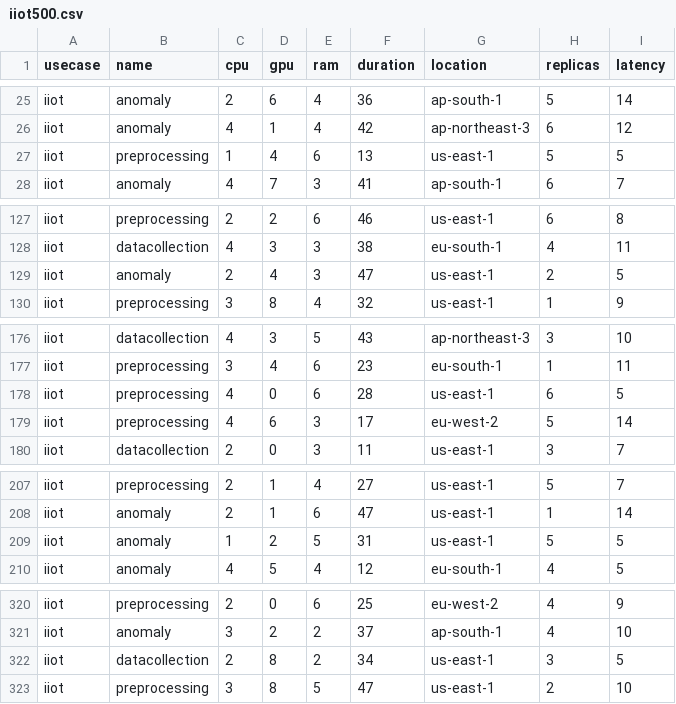
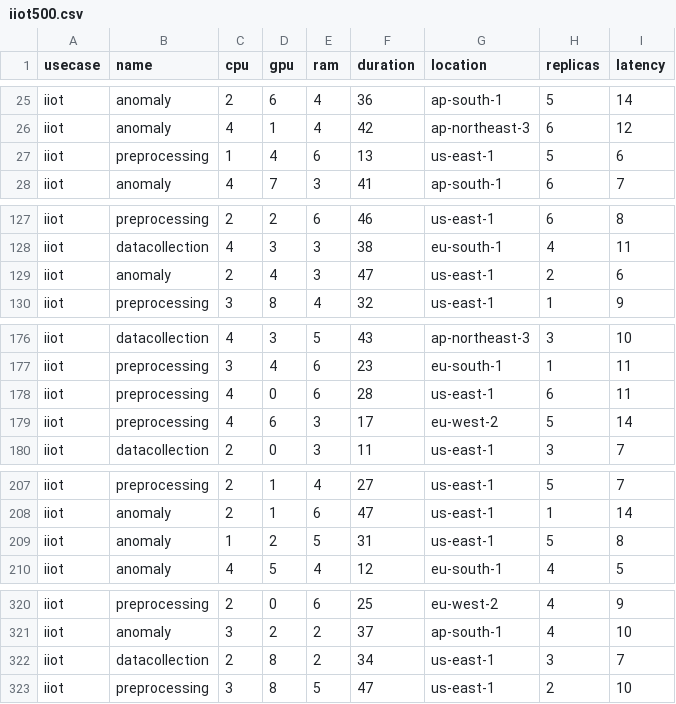
Before and after one commit to DSG-UniFE/jnca_2025_moo_ra_scheduling, a CSV file: services/types_large/iiot500.csv, drawn as a sheet; only a part is shown, gaps mark what is left out; the diff covers the shown part only.

```diff
--- a/services/types_large/iiot500.csv
+++ b/services/types_large/iiot500.csv
@@ -26,3 +26,3 @@ iiot,anomaly,2,6,4,36,ap-south-1,5,14
 iiot,anomaly,4,1,4,42,ap-northeast-3,6,12
-iiot,preprocessing,1,4,6,13,us-east-1,5,5
+iiot,preprocessing,1,4,6,13,us-east-1,5,6
 iiot,anomaly,4,7,3,41,ap-south-1,6,7
@@ -128,3 +128,3 @@ iiot,preprocessing,2,2,6,46,us-east-1,6,8
 iiot,datacollection,4,3,3,38,eu-south-1,4,11
-iiot,anomaly,2,4,3,47,us-east-1,2,5
+iiot,anomaly,2,4,3,47,us-east-1,2,6
 iiot,preprocessing,3,8,4,32,us-east-1,1,9
@@ -177,3 +177,3 @@ iiot,datacollection,4,3,5,43,ap-northeast-3,3,10
 iiot,preprocessing,3,4,6,23,eu-south-1,1,11
-iiot,preprocessing,4,0,6,28,us-east-1,6,5
+iiot,preprocessing,4,0,6,28,us-east-1,6,11
 iiot,preprocessing,4,6,3,17,eu-west-2,5,14
@@ -208,3 +208,3 @@ iiot,preprocessing,2,1,4,27,us-east-1,5,7
 iiot,anomaly,2,1,6,47,us-east-1,1,14
-iiot,anomaly,1,2,5,31,us-east-1,5,5
+iiot,anomaly,1,2,5,31,us-east-1,5,8
 iiot,anomaly,4,5,4,12,eu-south-1,4,5
@@ -321,3 +321,3 @@ iiot,preprocessing,2,0,6,25,eu-west-2,4,9
 iiot,anomaly,3,2,2,37,ap-south-1,4,10
-iiot,datacollection,2,8,2,34,us-east-1,3,5
+iiot,datacollection,2,8,2,34,us-east-1,3,7
 iiot,preprocessing,3,8,5,47,us-east-1,2,10
```
Also changed, not shown: 5 edited cells elsewhere in this file, services/types_large/iiot1000.csv, services/types_large/iiot250.csv, 9 other files.
